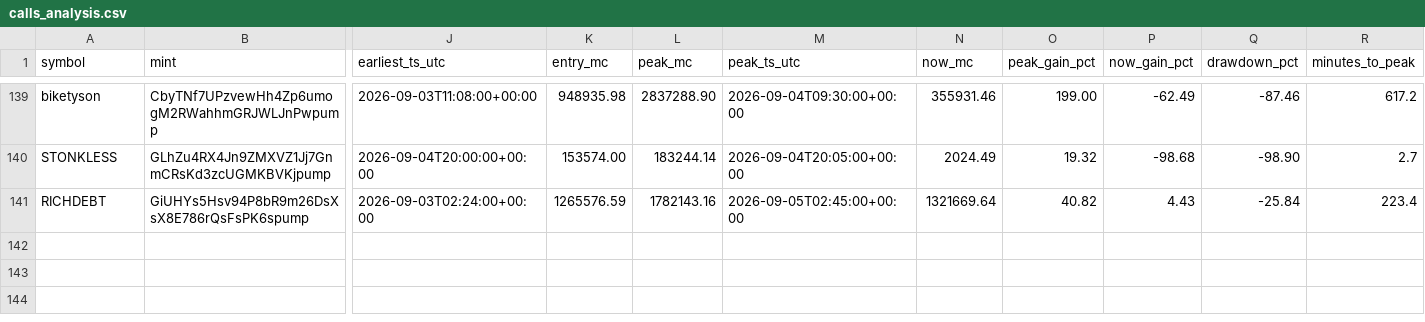
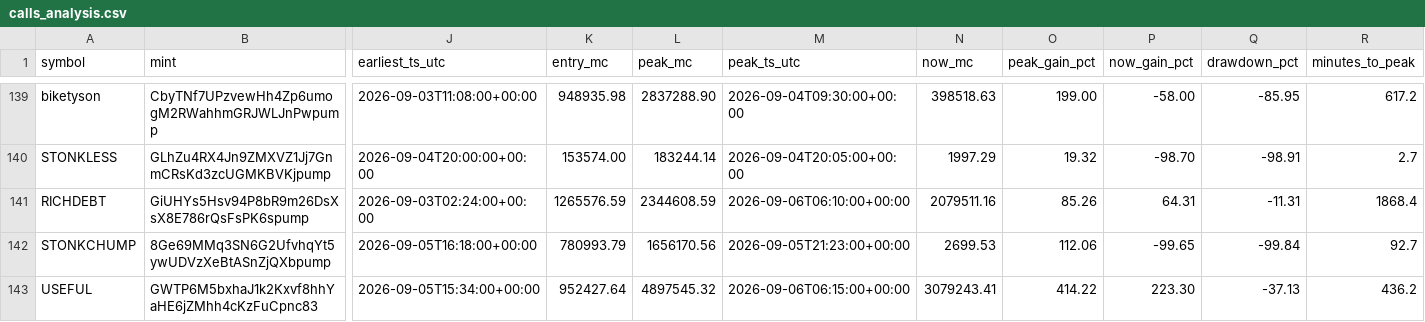
Before and after one commit to nikolan17/pumpfun-call-analyzer, a CSV file: calls_analysis.csv, drawn as a sheet; only a part is shown, gaps mark what is left out; rows hold the shown columns only; the diff covers the shown part only; the diff names each change by its address in the sheet, - before the commit and + after, or states it on an @@ line.

```diff
--- a/calls_analysis.csv
+++ b/calls_analysis.csv
-N139 (now_mc): 355931.46
+N139 (now_mc): 398518.63
-P139 (now_gain_pct): -62.49
+P139 (now_gain_pct): -58.00
-Q139 (drawdown_pct): -87.46
+Q139 (drawdown_pct): -85.95
-N140 (now_mc): 2024.49
+N140 (now_mc): 1997.29
-P140 (now_gain_pct): -98.68
+P140 (now_gain_pct): -98.70
-Q140 (drawdown_pct): -98.90
+Q140 (drawdown_pct): -98.91
-L141 (peak_mc): 1782143.16
+L141 (peak_mc): 2344608.59
-M141 (peak_ts_utc): 2026-09-05T02:45:00+00:00
+M141 (peak_ts_utc): 2026-09-06T06:10:00+00:00
-N141 (now_mc): 1321669.64
+N141 (now_mc): 2079511.16
-O141 (peak_gain_pct): 40.82
+O141 (peak_gain_pct): 85.26
-P141 (now_gain_pct): 4.43
+P141 (now_gain_pct): 64.31
-Q141 (drawdown_pct): -25.84
+Q141 (drawdown_pct): -11.31
-R141 (minutes_to_peak): 223.4
+R141 (minutes_to_peak): 1868.4
+row 142: STONKCHUMP | 8Ge69MMq3SN6G2UfvhqYt5ywUDVzXeBtASnZjQXbpump | 2026-09-05T16:18:00+00:00 | 780993.79 | 1656170.56 | 2026-09-05T21:23:00+00:00 | 2699.53 | 112.06 | -99.65 | -99.84 | 92.7
+row 143: USEFUL | GWTP6M5bxhaJ1k2Kxvf8hhYaHE6jZMhh4cKzFuCpnc83 | 2026-09-05T15:34:00+00:00 | 952427.64 | 4897545.32 | 2026-09-06T06:15:00+00:00 | 3079243.41 | 414.22 | 223.30 | -37.13 | 436.2
```
Also changed, not shown: 30 edited cells elsewhere in this file, calls_detected.csv, 1 other file.
